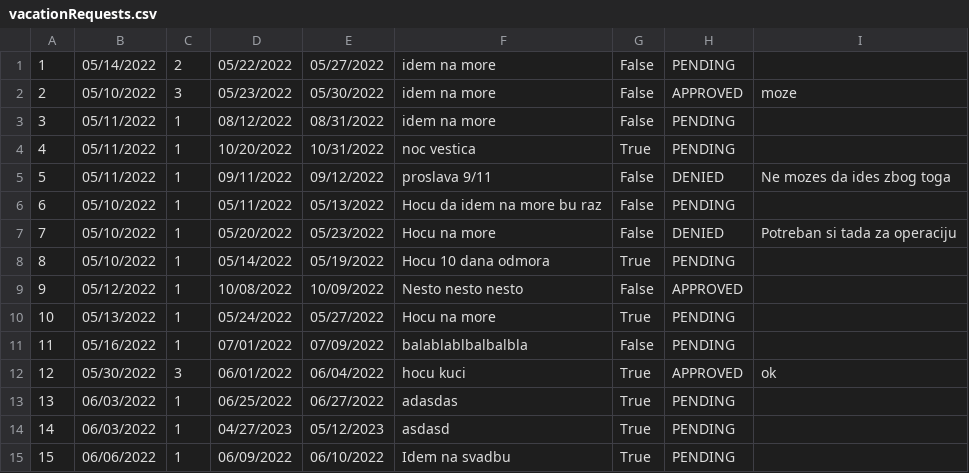
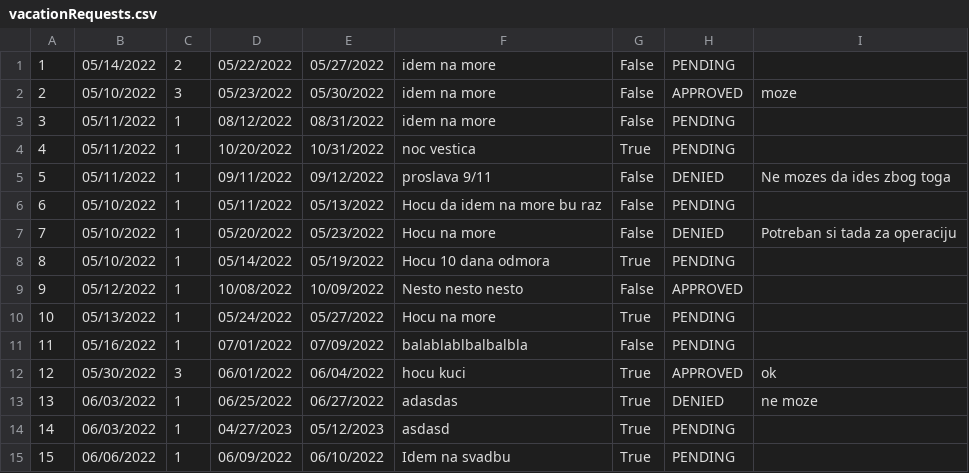
Before and after one commit to Gravarica/SIMS-ZdravoBolnica, a CSV file: Aplikacija/HospitalProject/Resources/Data/vacationRequests.csv, drawn as a sheet.

```diff
--- a/Aplikacija/HospitalProject/Resources/Data/vacationRequests.csv
+++ b/Aplikacija/HospitalProject/Resources/Data/vacationRequests.csv
@@ -12,3 +12,3 @@
 12|05/30/2022|3|06/01/2022|06/04/2022|hocu kuci|True|APPROVED|ok
-13|06/03/2022|1|06/25/2022|06/27/2022|adasdas|True|PENDING|
+13|06/03/2022|1|06/25/2022|06/27/2022|adasdas|True|DENIED|ne moze
 14|06/03/2022|1|04/27/2023|05/12/2023|asdasd|True|PENDING|
```
Also changed, not shown: Aplikacija/HospitalProject/Resources/Data/equipement.csv, Aplikacija/HospitalProject/Resources/Data/roomRenovations.csv, 50 other files.
